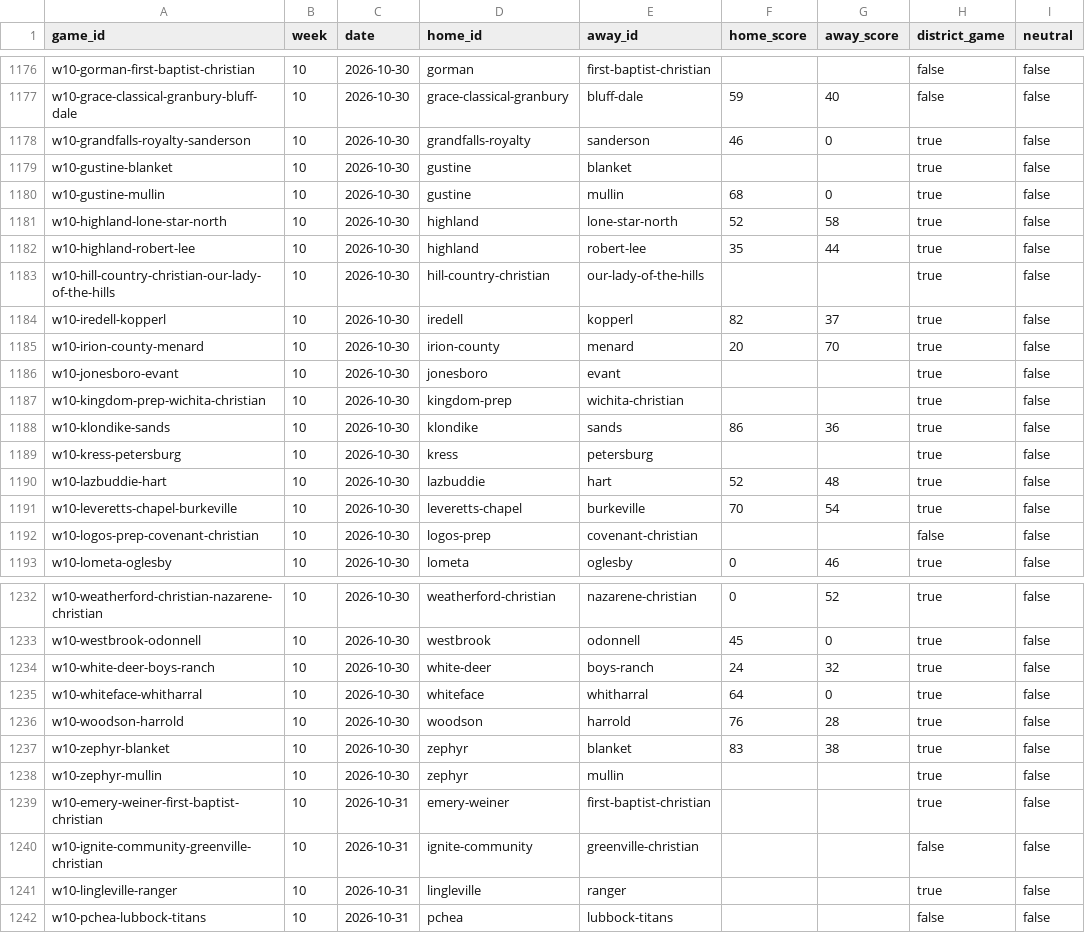
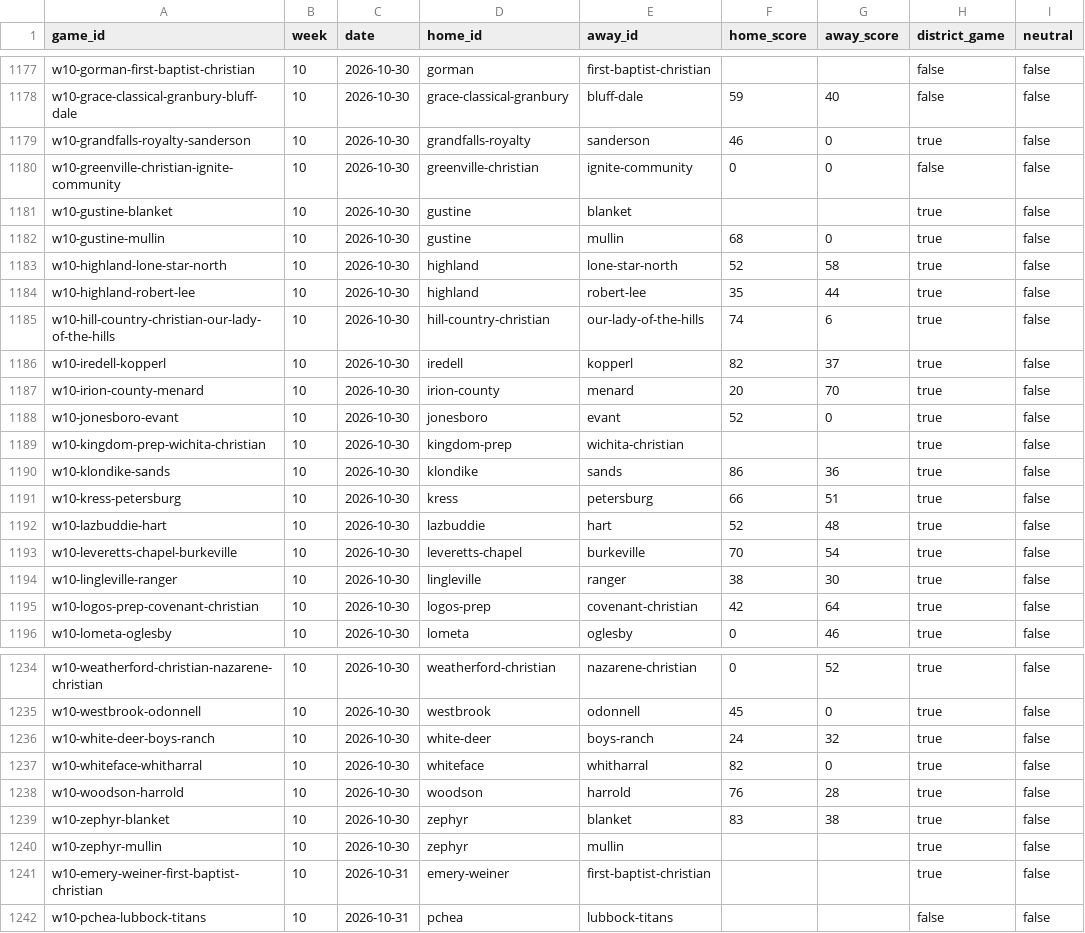
Before and after one commit to rcullens/ranking-tool, a CSV file: sixman_rankings/data/games.csv, drawn as a sheet; only a part is shown, gaps mark what is left out; the diff covers the shown part only.

```diff
--- a/sixman_rankings/data/games.csv
+++ b/sixman_rankings/data/games.csv
@@ -1178,2 +1179,3 @@ w10-grace-classical-granbury-bluff-dale,10,2026-10-30,grace-classical-granbury,b
 w10-grandfalls-royalty-sanderson,10,2026-10-30,grandfalls-royalty,sanderson,46,0,true,false
+w10-greenville-christian-ignite-community,10,2026-10-30,greenville-christian,ignite-community,0,0,false,false
 w10-gustine-blanket,10,2026-10-30,gustine,blanket,,,true,false
@@ -1182,12 +1184,13 @@ w10-highland-lone-star-north,10,2026-10-30,highland,lone-star-north,52,58,true,f
 w10-highland-robert-lee,10,2026-10-30,highland,robert-lee,35,44,true,false
-w10-hill-country-christian-our-lady-of-the-hills,10,2026-10-30,hill-country-christian,our-lady-of-the-hills,,,true,false
+w10-hill-country-christian-our-lady-of-the-hills,10,2026-10-30,hill-country-christian,our-lady-of-the-hills,74,6,true,false
 w10-iredell-kopperl,10,2026-10-30,iredell,kopperl,82,37,true,false
 w10-irion-county-menard,10,2026-10-30,irion-county,menard,20,70,true,false
-w10-jonesboro-evant,10,2026-10-30,jonesboro,evant,,,true,false
+w10-jonesboro-evant,10,2026-10-30,jonesboro,evant,52,0,true,false
 w10-kingdom-prep-wichita-christian,10,2026-10-30,kingdom-prep,wichita-christian,,,true,false
 w10-klondike-sands,10,2026-10-30,klondike,sands,86,36,true,false
-w10-kress-petersburg,10,2026-10-30,kress,petersburg,,,true,false
+w10-kress-petersburg,10,2026-10-30,kress,petersburg,66,51,true,false
 w10-lazbuddie-hart,10,2026-10-30,lazbuddie,hart,52,48,true,false
 w10-leveretts-chapel-burkeville,10,2026-10-30,leveretts-chapel,burkeville,70,54,true,false
-w10-logos-prep-covenant-christian,10,2026-10-30,logos-prep,covenant-christian,,,false,false
+w10-lingleville-ranger,10,2026-10-30,lingleville,ranger,38,30,true,false
+w10-logos-prep-covenant-christian,10,2026-10-30,logos-prep,covenant-christian,42,64,true,false
 w10-lometa-oglesby,10,2026-10-30,lometa,oglesby,0,46,true,false
@@ -1234,3 +1236,3 @@ w10-westbrook-odonnell,10,2026-10-30,westbrook,odonnell,45,0,true,false
 w10-white-deer-boys-ranch,10,2026-10-30,white-deer,boys-ranch,24,32,true,false
-w10-whiteface-whitharral,10,2026-10-30,whiteface,whitharral,64,0,true,false
+w10-whiteface-whitharral,10,2026-10-30,whiteface,whitharral,82,0,true,false
 w10-woodson-harrold,10,2026-10-30,woodson,harrold,76,28,true,false
@@ -1239,4 +1241,2 @@ w10-zephyr-mullin,10,2026-10-30,zephyr,mullin,,,true,false
 w10-emery-weiner-first-baptist-christian,10,2026-10-31,emery-weiner,first-baptist-christian,,,true,false
-w10-ignite-community-greenville-christian,10,2026-10-31,ignite-community,greenville-christian,,,false,false
-w10-lingleville-ranger,10,2026-10-31,lingleville,ranger,,,true,false
 w10-pchea-lubbock-titans,10,2026-10-31,pchea,lubbock-titans,,,false,false
```
Also changed, not shown: 5 added rows, 4 removed rows and 12 edited cells elsewhere in this file, 21 other files.
